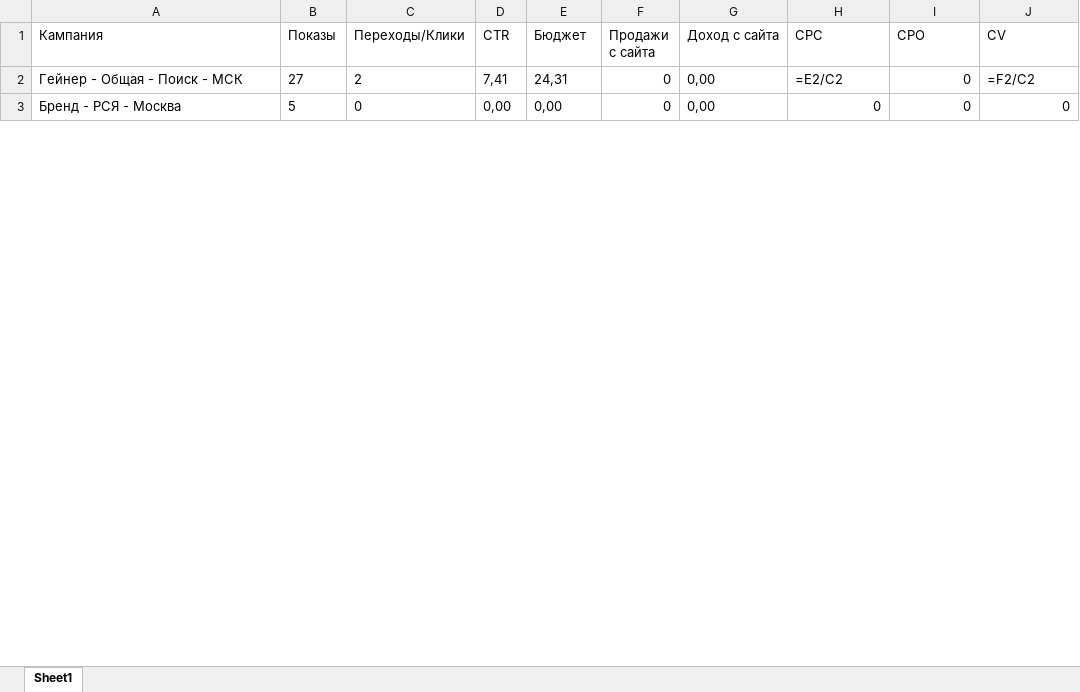
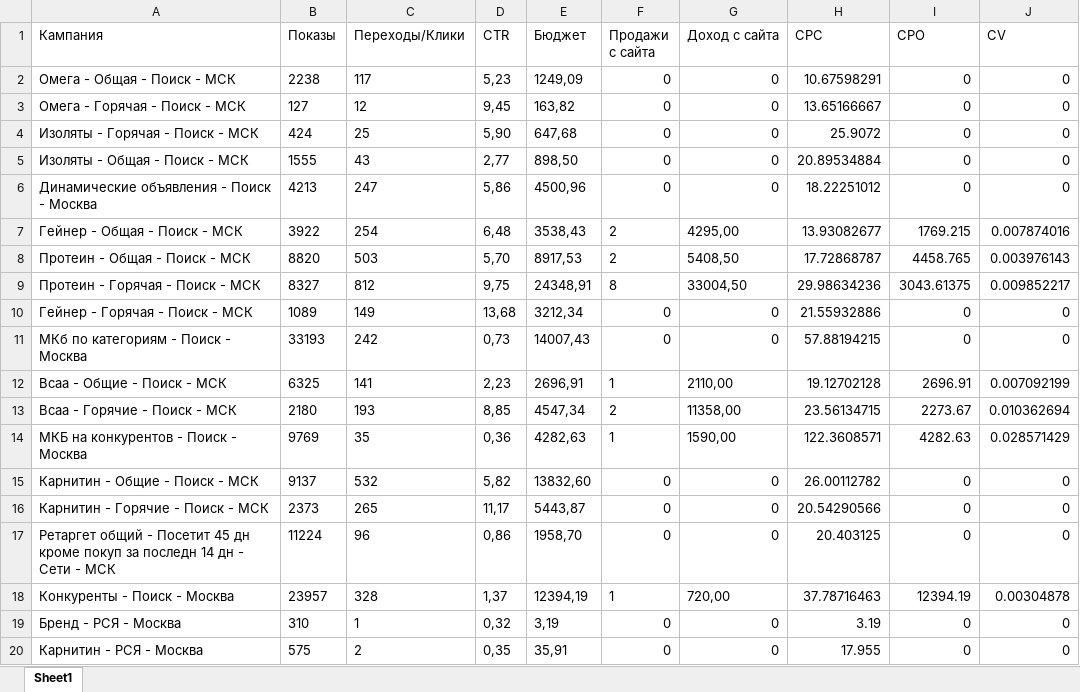
Before and after one commit to liqibp/alex-amelin, an Excel workbook: marketdo4a-msk-riverstart.xlsx, sheet Sheet1, drawn as a sheet; only a part is shown; values as stored, in another font and other column widths than the file's, no borders; formulas without a stored value are shown as written; addresses are those after the commit; the diff covers the shown part only; the diff names each change by its address in the sheet, - before the commit and + after, or states it on an @@ line.

```diff
--- a/marketdo4a-msk-riverstart.xlsx (sheet Sheet1)
+++ b/marketdo4a-msk-riverstart.xlsx (sheet Sheet1)
+row 2: Омега - Общая - Поиск - МСК | 2238 | 117 | 5,23 | 1249,09 | 0 | 0 | 10.67598291 | 0 | 0
+row 3: Омега - Горячая - Поиск - МСК | 127 | 12 | 9,45 | 163,82 | 0 | 0 | 13.65166667 | 0 | 0
+row 4: Изоляты - Горячая - Поиск - МСК | 424 | 25 | 5,90 | 647,68 | 0 | 0 | 25.9072 | 0 | 0
+row 5: Изоляты - Общая - Поиск - МСК | 1555 | 43 | 2,77 | 898,50 | 0 | 0 | 20.89534884 | 0 | 0
+row 6: Динамические объявления - Поиск - Москва | 4213 | 247 | 5,86 | 4500,96 | 0 | 0 | 18.22251012 | 0 | 0
-B7 (Показы): 27
+B7 (Показы): 3922
-C7 (Переходы/Клики): 2
+C7 (Переходы/Клики): 254
-D7 (CTR): 7,41
+D7 (CTR): 6,48
-E7 (Бюджет): 24,31
+E7 (Бюджет): 3538,43
-F7 (Продажи с сайта): 0
+F7 (Продажи с сайта): 2
-G7 (Доход с сайта): 0,00
+G7 (Доход с сайта): 4295,00
-H7 (CPC): =E2/C2
+H7 (CPC): 13.93082677
-I7 (CPO): 0
+I7 (CPO): 1769.215
-J7 (CV): =F2/C2
+J7 (CV): 0.007874016
+row 8: Протеин - Общая - Поиск - МСК | 8820 | 503 | 5,70 | 8917,53 | 2 | 5408,50 | 17.72868787 | 4458.765 | 0.003976143
+row 9: Протеин - Горячая - Поиск - МСК | 8327 | 812 | 9,75 | 24348,91 | 8 | 33004,50 | 29.98634236 | 3043.61375 | 0.009852217
+row 10: Гейнер - Горячая - Поиск - МСК | 1089 | 149 | 13,68 | 3212,34 | 0 | 0 | 21.55932886 | 0 | 0
+row 11: МКб по категориям - Поиск - Москва | 33193 | 242 | 0,73 | 14007,43 | 0 | 0 | 57.88194215 | 0 | 0
+row 12: Bcaa - Общие - Поиск - МСК | 6325 | 141 | 2,23 | 2696,91 | 1 | 2110,00 | 19.12702128 | 2696.91 | 0.007092199
+row 13: Bcaa - Горячие - Поиск - МСК | 2180 | 193 | 8,85 | 4547,34 | 2 | 11358,00 | 23.56134715 | 2273.67 | 0.010362694
+row 14: МКБ на конкурентов - Поиск - Москва | 9769 | 35 | 0,36 | 4282,63 | 1 | 1590,00 | 122.3608571 | 4282.63 | 0.028571429
+row 15: Карнитин - Общие - Поиск - МСК | 9137 | 532 | 5,82 | 13832,60 | 0 | 0 | 26.00112782 | 0 | 0
+row 16: Карнитин - Горячие - Поиск - МСК | 2373 | 265 | 11,17 | 5443,87 | 0 | 0 | 20.54290566 | 0 | 0
+row 17: Ретаргет общий - Посетит 45 дн кроме покуп за последн 14 дн - Сети - МСК | 11224 | 96 | 0,86 | 1958,70 | 0 | 0 | 20.403125 | 0 | 0
+row 18: Конкуренты - Поиск - Москва | 23957 | 328 | 1,37 | 12394,19 | 1 | 720,00 | 37.78716463 | 12394.19 | 0.00304878
-B19 (Показы): 5
+B19 (Показы): 310
-C19 (Переходы/Клики): 0
+C19 (Переходы/Клики): 1
-D19 (CTR): 0,00
+D19 (CTR): 0,32
-E19 (Бюджет): 0,00
+E19 (Бюджет): 3,19
-G19 (Доход с сайта): 0,00
+G19 (Доход с сайта): 0
-H19 (CPC): 0
+H19 (CPC): 3.19
+row 20: Карнитин - РСЯ - Москва | 575 | 2 | 0,35 | 35,91 | 0 | 0 | 17.955 | 0 | 0
```
Also changed, not shown: 4 added rows and 1 edited cell elsewhere in this sheet, formulas that keep their value, 2 other files.
